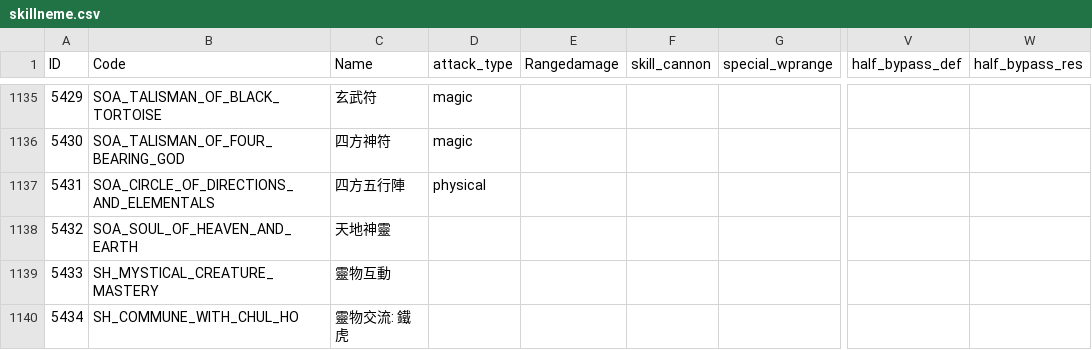
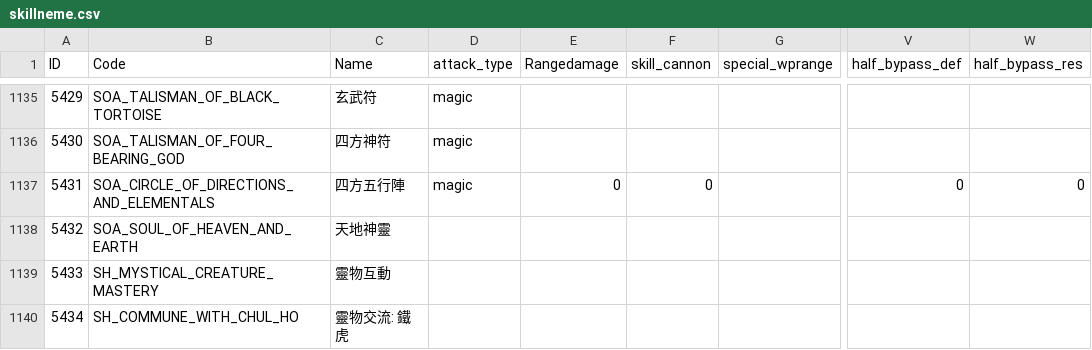
Before and after one commit to sOm2y/ROItemSearchApp_CRO, a CSV file: data/skillneme.csv, drawn as a sheet; only a part is shown, gaps mark what is left out; the diff names each change by its address in the sheet, - before the commit and + after, or states it on an @@ line.

```diff
--- a/data/skillneme.csv
+++ b/data/skillneme.csv
-D1137 (attack_type): physical
+D1137 (attack_type): magic
-E1137 (Rangedamage): (empty)
+E1137 (Rangedamage): 0
-F1137 (skill_cannon): (empty)
+F1137 (skill_cannon): 0
-V1137 (half_bypass_def): (empty)
+V1137 (half_bypass_def): 0
-W1137 (half_bypass_res): (empty)
+W1137 (half_bypass_res): 0
```
Also changed, not shown: 1 other file.
